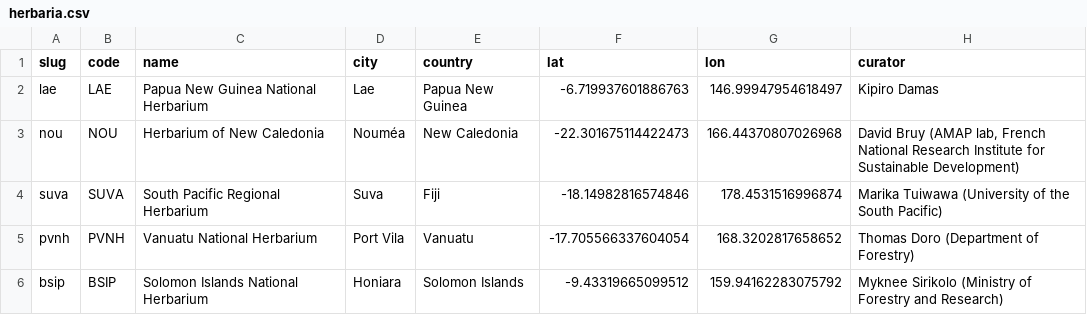
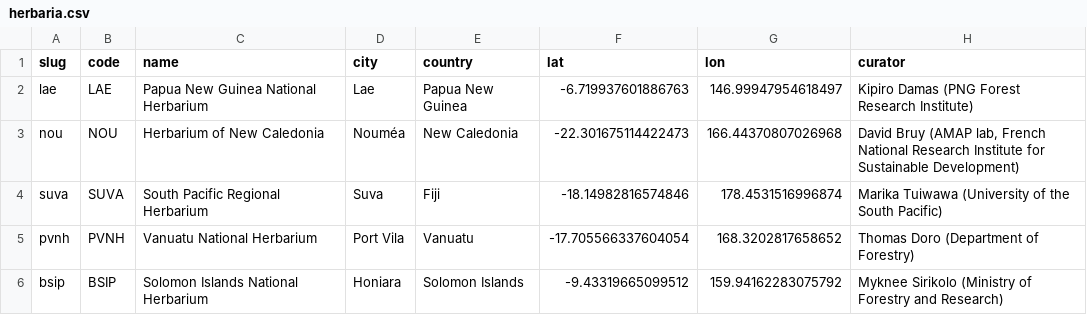
Before and after one commit to thomaspibanez/melanobs, a CSV file: data/herbaria.csv, drawn as a sheet.

```diff
--- a/data/herbaria.csv
+++ b/data/herbaria.csv
@@ -1,3 +1,3 @@
 slug,code,name,city,country,lat,lon,curator
-lae,LAE,Papua New Guinea National Herbarium,Lae,Papua New Guinea,-6.719937601886763,146.99947954618497,Kipiro Damas
+lae,LAE,Papua New Guinea National Herbarium,Lae,Papua New Guinea,-6.719937601886763,146.99947954618497,Kipiro Damas (PNG Forest Research Institute)
 nou,NOU,Herbarium of New Caledonia,Nouméa,New Caledonia,-22.301675114422473,166.44370807026968,"David Bruy (AMAP lab, French National Research Institute for Sustainable Development)"
```
Also changed, not shown: 1 other file.
